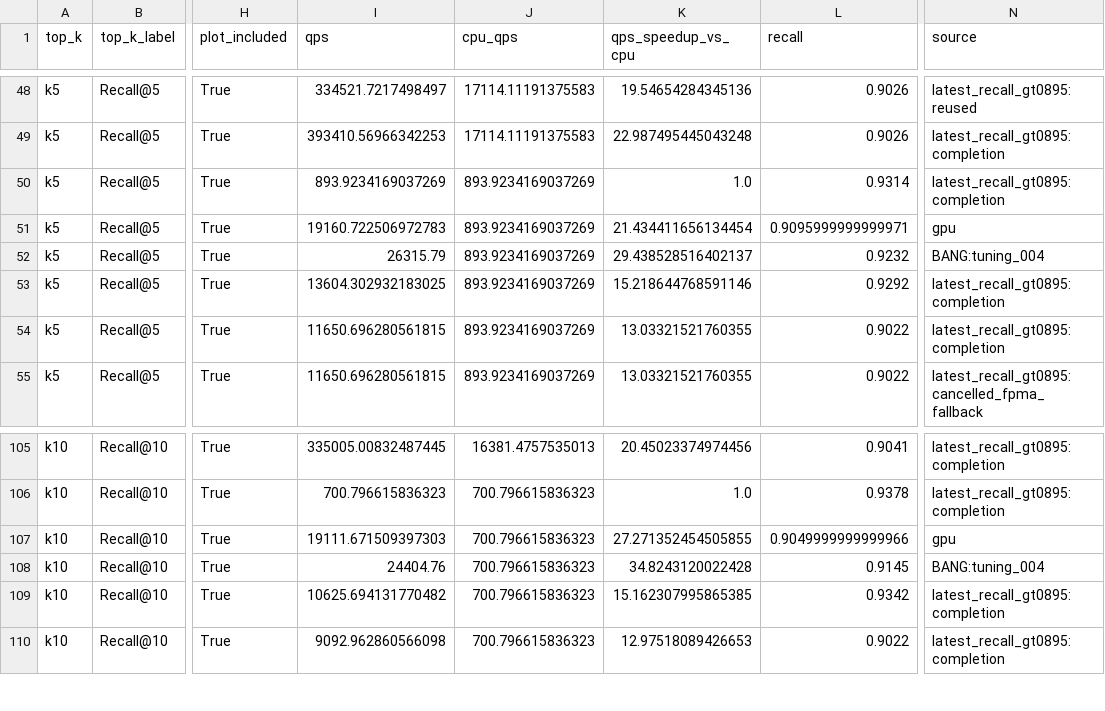
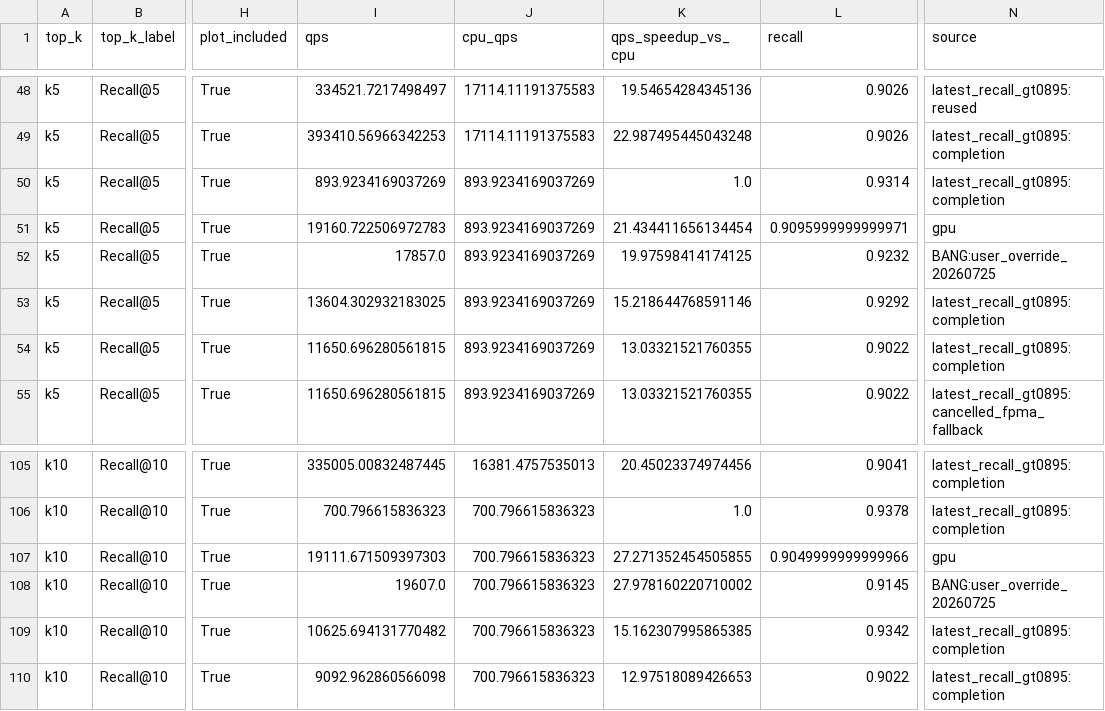
Before and after one commit to CLab-HKUST-GZ/micro59-mfnns, a CSV file: ae/figure14/data/figure14_results.csv, drawn as a sheet; only a part is shown, gaps mark what is left out; the diff names each change by its address in the sheet, - before the commit and + after, or states it on an @@ line.

Commit message:
Sync selected PubMed BANG QPS

```diff
--- a/ae/figure14/data/figure14_results.csv
+++ b/ae/figure14/data/figure14_results.csv
-I52 (qps): 26315.79
+I52 (qps): 17857.0
-K52 (qps_speedup_vs_cpu): 29.438528516402137
+K52 (qps_speedup_vs_cpu): 19.97598414174125
-N52 (source): BANG:tuning_004
+N52 (source): BANG:user_override_20260725
-I108 (qps): 24404.76
+I108 (qps): 19607.0
-K108 (qps_speedup_vs_cpu): 34.8243120022428
+K108 (qps_speedup_vs_cpu): 27.978160220710002
-N108 (source): BANG:tuning_004
+N108 (source): BANG:user_override_20260725
```
Also changed, not shown: ae/figure14/output/figure14_summary.tsv, 11 other files.
